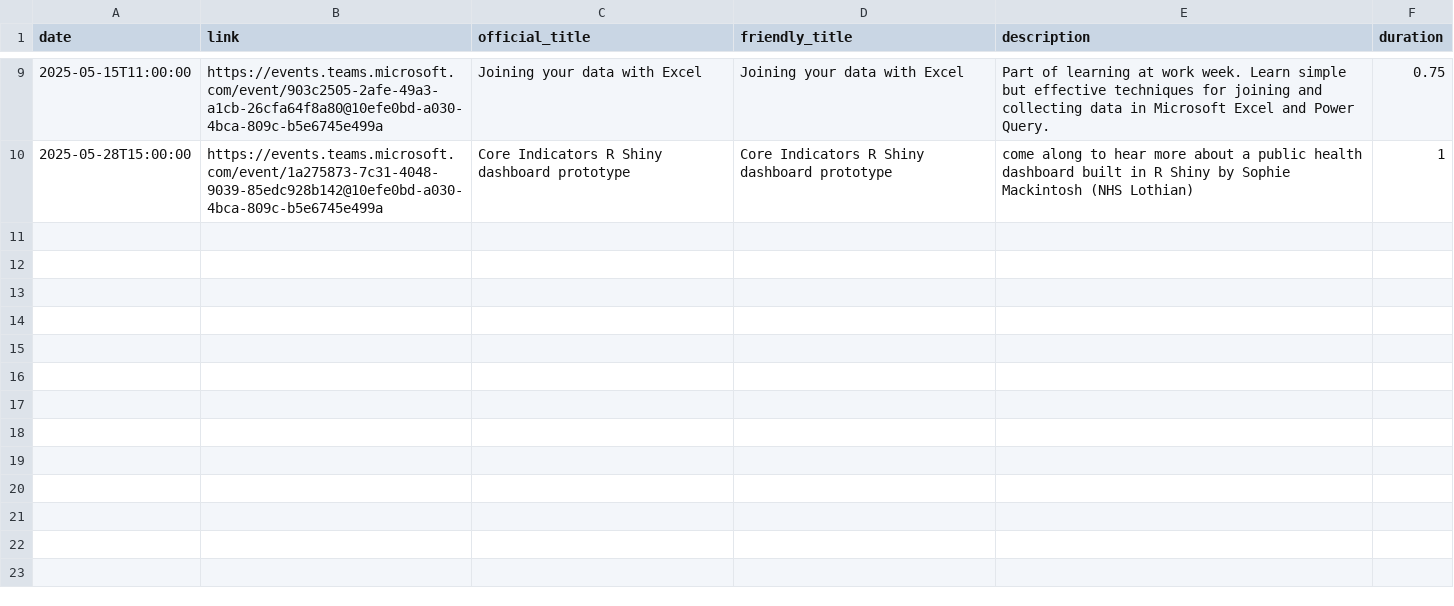
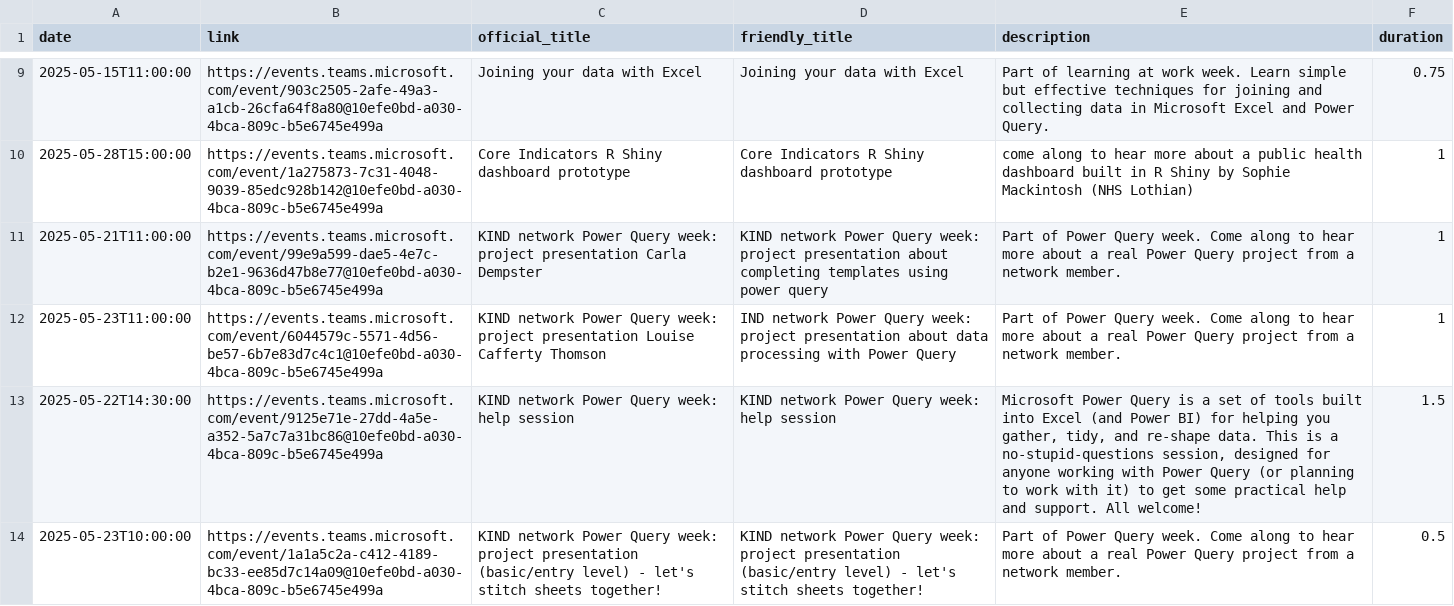
Before and after one commit to NES-DEW/KIND-community-standards, a CSV file: data/KIND_community_meetups.csv, drawn as a sheet; only a part is shown, gaps mark what is left out; the diff names each change by its address in the sheet, - before the commit and + after, or states it on an @@ line.

Commit message:
PQ week events

```diff
--- a/data/KIND_community_meetups.csv
+++ b/data/KIND_community_meetups.csv
+row 11: 2025-05-21T11:00:00 | https://events.teams.microsoft.com/event/99e9a599-dae5-4e7c-b2e1-9636d47b8e77@10efe0bd-a030-4bca-809c-b5e6745e499a | KIND network Power Query week: project presentation Carla Dempster | KIND network Power Query week: project presentation about completing templates using power query | Part of Power Query week. Come along to hear more about a real Power Query project from a network member. | 1
+row 12: 2025-05-23T11:00:00 | https://events.teams.microsoft.com/event/6044579c-5571-4d56-be57-6b7e83d7c4c1@10efe0bd-a030-4bca-809c-b5e6745e499a | KIND network Power Query week: project presentation Louise Cafferty Thomson | IND network Power Query week: project presentation about data processing with Power Query | Part of Power Query week. Come along to hear more about a real Power Query project from a network member. | 1
+row 13: 2025-05-22T14:30:00 | https://events.teams.microsoft.com/event/9125e71e-27dd-4a5e-a352-5a7c7a31bc86@10efe0bd-a030-4bca-809c-b5e6745e499a | KIND network Power Query week: help session | KIND network Power Query week: help session | Microsoft Power Query is a set of tools built into Excel (and Power BI) for helping you gather, tidy, and re-shape data. This is a no-stupid-questions session, designed for anyone working with Power Query (or planning to work with it) to get some practical help and support. All welcome! | 1.5
+row 14: 2025-05-23T10:00:00 | https://events.teams.microsoft.com/event/1a1a5c2a-c412-4189-bc33-ee85d7c14a09@10efe0bd-a030-4bca-809c-b5e6745e499a | KIND network Power Query week: project presentation (basic/entry level) - let's stitch sheets together! | KIND network Power Query week: project presentation (basic/entry level) - let's stitch sheets together! | Part of Power Query week. Come along to hear more about a real Power Query project from a network member. | 0.5
```
Also changed, not shown: commet/src/kind_titles.csv, 54 other files.
